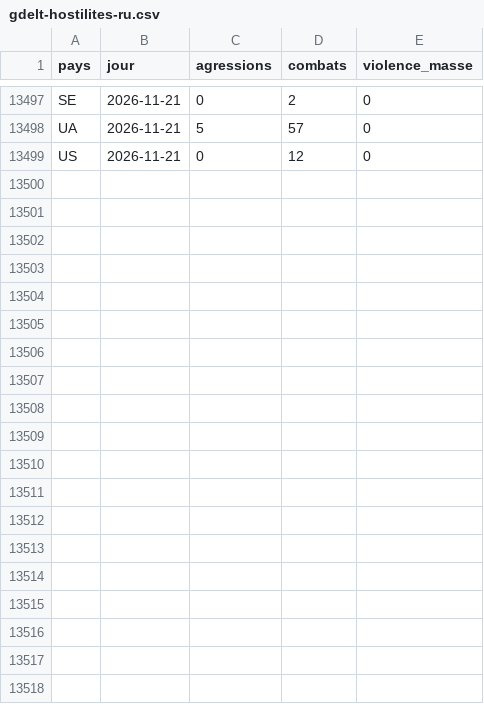
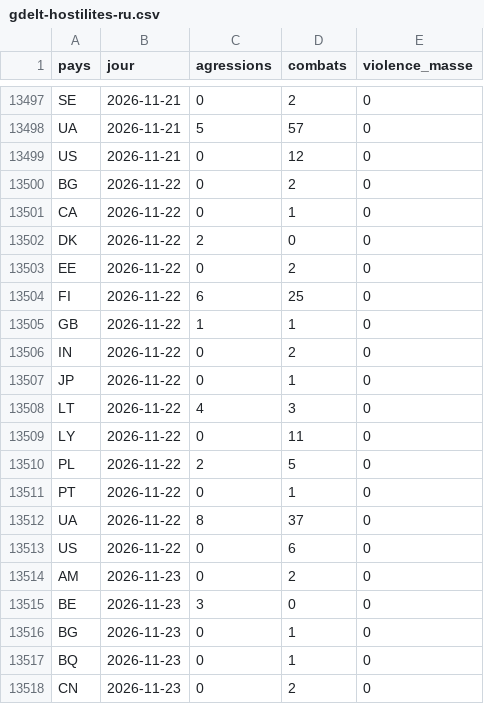
Before and after one commit to Othman-Benbrahim/metac-bot-template, a CSV file: registre/gdelt-hostilites-ru.csv, drawn as a sheet; only a part is shown, gaps mark what is left out; the diff covers the shown part only.

```diff
--- a/registre/gdelt-hostilites-ru.csv
+++ b/registre/gdelt-hostilites-ru.csv
@@ -13499 +13499,20 @@ UA,2026-11-21,5,57,0
 US,2026-11-21,0,12,0
+BG,2026-11-22,0,2,0
+CA,2026-11-22,0,1,0
+DK,2026-11-22,2,0,0
+EE,2026-11-22,0,2,0
+FI,2026-11-22,6,25,0
+GB,2026-11-22,1,1,0
+IN,2026-11-22,0,2,0
+JP,2026-11-22,0,1,0
+LT,2026-11-22,4,3,0
+LY,2026-11-22,0,11,0
+PL,2026-11-22,2,5,0
+PT,2026-11-22,0,1,0
+UA,2026-11-22,8,37,0
+US,2026-11-22,0,6,0
+AM,2026-11-23,0,2,0
+BE,2026-11-23,3,0,0
+BG,2026-11-23,0,1,0
+BQ,2026-11-23,0,1,0
+CN,2026-11-23,0,2,0
```
Also changed, not shown: 17 added rows elsewhere in this file, registre/gdelt-chine-sanctions.csv, registre/gdelt-paires-jour.csv, 6 other files.
